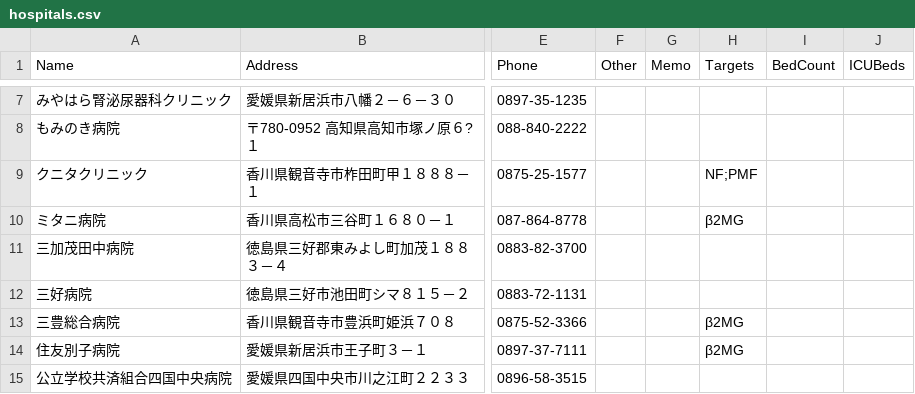
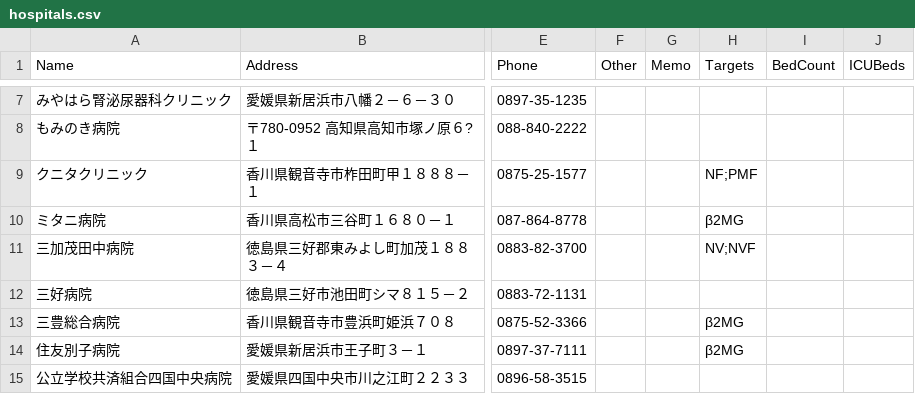
Before and after one commit to namishi9999-dot/hospital-manager, a CSV file: hospitals.csv, drawn as a sheet; only a part is shown, gaps mark what is left out; the diff names each change by its address in the sheet, - before the commit and + after, or states it on an @@ line.

Commit message:
Update hospitals.csv

```diff
--- a/hospitals.csv
+++ b/hospitals.csv
-H11 (Targets): (empty)
+H11 (Targets): NV;NVF
```
